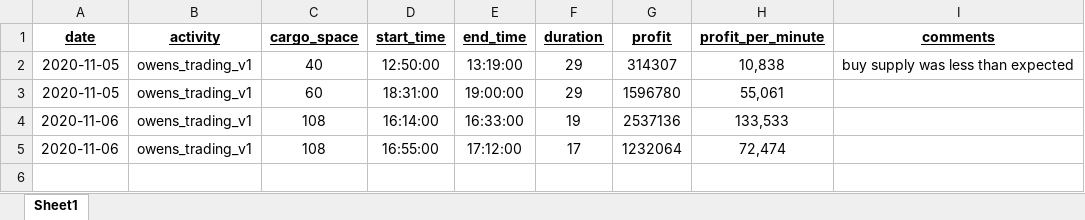
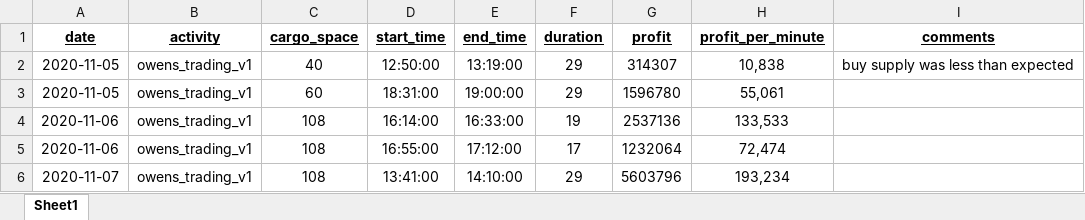
Before and after one commit to TKeggin/ed, an Excel workbook: mission_logs.xlsx, sheet Sheet1, drawn as a sheet; values as stored, in another font and other column widths than the file's, no borders; the diff names each change by its address in the sheet, - before the commit and + after, or states it on an @@ line.

Commit message:
updated mission log

```diff
--- a/mission_logs.xlsx (sheet Sheet1)
+++ b/mission_logs.xlsx (sheet Sheet1)
+row 6: 2020-11-07 | owens_trading_v1 | 108 | 13:41:00 | 14:10:00 | 29 | 5603796 | 193,234
```
